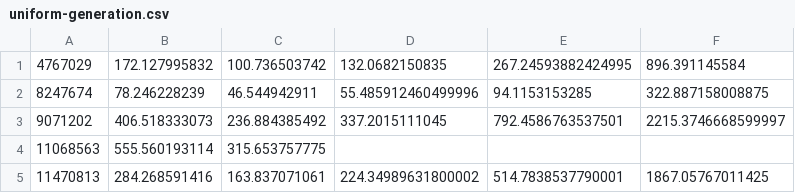
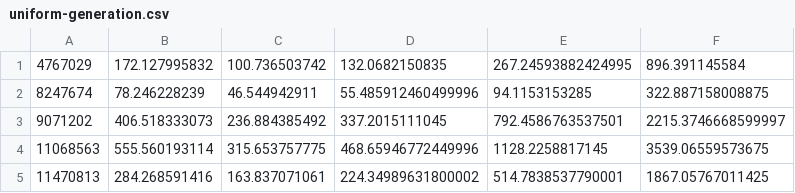
Before and after one commit to lnikon/graphflow, a CSV file: benchmarks/knodel/uniform-generation.csv, drawn as a sheet.

```diff
--- a/benchmarks/knodel/uniform-generation.csv
+++ b/benchmarks/knodel/uniform-generation.csv
@@ -3,3 +3,3 @@
 9071202,406.518333073,236.884385492,337.2015111045,792.4586763537501,2215.3746668599997
-11068563,555.560193114,315.653757775
+11068563,555.560193114,315.653757775,468.65946772449996,1128.2258817145,3539.06559573675
 11470813,284.268591416,163.837071061,224.34989631800002,514.7838537790001,1867.05767011425
```
Also changed, not shown: benchmarks/knodel/uniform-broadcast.csv, benchmarks/knodel/uniform-push-randomized.csv, 1 other file.
